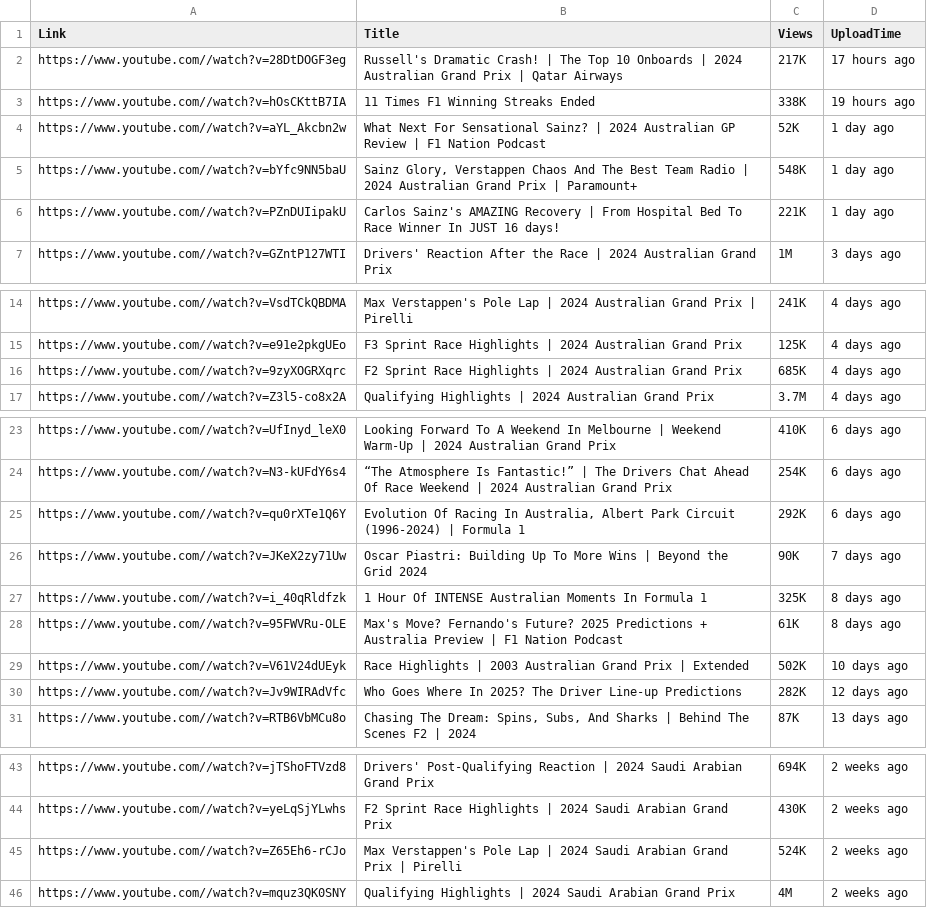
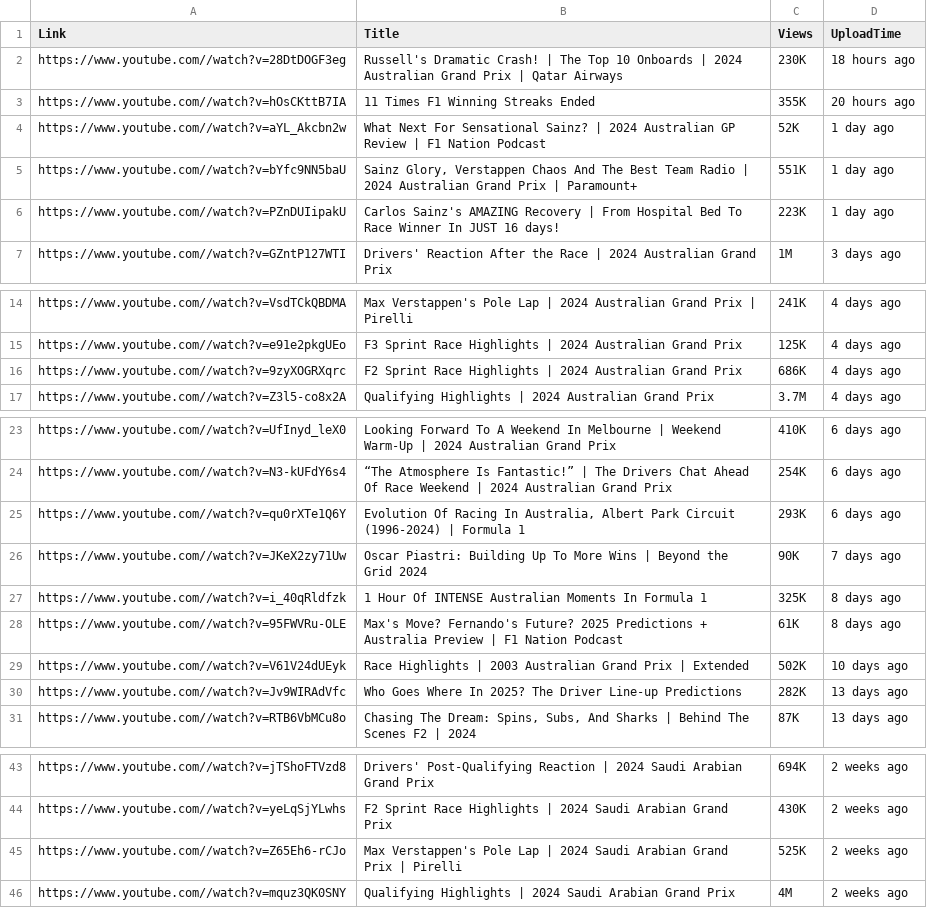
Before and after one commit to GitGud31/web-scrapping-course, a CSV file: F1.csv, drawn as a sheet; only a part is shown, gaps mark what is left out; the diff covers the shown part only.

```diff
--- a/F1.csv
+++ b/F1.csv
@@ -1,7 +1,7 @@
 Link,Title,Views,UploadTime
-https://www.youtube.com//watch?v=28DtDOGF3eg,Russell's Dramatic Crash! | The Top 10 Onboards | 2024 Australian Grand Prix | Qatar Airways,217K,17 hours ago
-https://www.youtube.com//watch?v=hOsCKttB7IA,11 Times F1 Winning Streaks Ended,338K,19 hours ago
+https://www.youtube.com//watch?v=28DtDOGF3eg,Russell's Dramatic Crash! | The Top 10 Onboards | 2024 Australian Grand Prix | Qatar Airways,230K,18 hours ago
+https://www.youtube.com//watch?v=hOsCKttB7IA,11 Times F1 Winning Streaks Ended,355K,20 hours ago
 https://www.youtube.com//watch?v=aYL_Akcbn2w,What Next For Sensational Sainz? | 2024 Australian GP Review | F1 Nation Podcast,52K,1 day ago
-https://www.youtube.com//watch?v=bYfc9NN5baU,"Sainz Glory, Verstappen Chaos And The Best Team Radio | 2024 Australian Grand Prix | Paramount+",548K,1 day ago
-https://www.youtube.com//watch?v=PZnDUIipakU,Carlos Sainz's AMAZING Recovery | From Hospital Bed To Race Winner In JUST 16 days!,221K,1 day ago
+https://www.youtube.com//watch?v=bYfc9NN5baU,"Sainz Glory, Verstappen Chaos And The Best Team Radio | 2024 Australian Grand Prix | Paramount+",551K,1 day ago
+https://www.youtube.com//watch?v=PZnDUIipakU,Carlos Sainz's AMAZING Recovery | From Hospital Bed To Race Winner In JUST 16 days!,223K,1 day ago
 https://www.youtube.com//watch?v=GZntP127WTI,Drivers' Reaction After the Race | 2024 Australian Grand Prix,1M,3 days ago
@@ -15,3 +15,3 @@ https://www.youtube.com//watch?v=VsdTCkQBDMA,Max Verstappen's Pole Lap | 2024 Au
 https://www.youtube.com//watch?v=e91e2pkgUEo,F3 Sprint Race Highlights | 2024 Australian Grand Prix,125K,4 days ago
-https://www.youtube.com//watch?v=9zyXOGRXqrc,F2 Sprint Race Highlights | 2024 Australian Grand Prix,685K,4 days ago
+https://www.youtube.com//watch?v=9zyXOGRXqrc,F2 Sprint Race Highlights | 2024 Australian Grand Prix,686K,4 days ago
 https://www.youtube.com//watch?v=Z3l5-co8x2A,Qualifying Highlights | 2024 Australian Grand Prix,3.7M,4 days ago
@@ -24,3 +24,3 @@ https://www.youtube.com//watch?v=UfInyd_leX0,Looking Forward To A Weekend In Mel
 https://www.youtube.com//watch?v=N3-kUFdY6s4,“The Atmosphere Is Fantastic!” | The Drivers Chat Ahead Of Race Weekend | 2024 Australian Grand Prix,254K,6 days ago
-https://www.youtube.com//watch?v=qu0rXTe1Q6Y,"Evolution Of Racing In Australia, Albert Park Circuit (1996-2024) | Formula 1",292K,6 days ago
+https://www.youtube.com//watch?v=qu0rXTe1Q6Y,"Evolution Of Racing In Australia, Albert Park Circuit (1996-2024) | Formula 1",293K,6 days ago
 https://www.youtube.com//watch?v=JKeX2zy71Uw,Oscar Piastri: Building Up To More Wins | Beyond the Grid 2024,90K,7 days ago
@@ -29,3 +29,3 @@ https://www.youtube.com//watch?v=95FWVRu-OLE,Max's Move? Fernando's Future? 2025
 https://www.youtube.com//watch?v=V61V24dUEyk,Race Highlights | 2003 Australian Grand Prix | Extended,502K,10 days ago
-https://www.youtube.com//watch?v=Jv9WIRAdVfc,Who Goes Where In 2025? The Driver Line-up Predictions,282K,12 days ago
+https://www.youtube.com//watch?v=Jv9WIRAdVfc,Who Goes Where In 2025? The Driver Line-up Predictions,282K,13 days ago
 https://www.youtube.com//watch?v=RTB6VbMCu8o,"Chasing The Dream: Spins, Subs, And Sharks | Behind The Scenes F2 | 2024",87K,13 days ago
@@ -44,3 +44,3 @@ https://www.youtube.com//watch?v=jTShoFTVzd8,Drivers' Post-Qualifying Reaction |
 https://www.youtube.com//watch?v=yeLqSjYLwhs,F2 Sprint Race Highlights | 2024 Saudi Arabian Grand Prix,430K,2 weeks ago
-https://www.youtube.com//watch?v=Z65Eh6-rCJo,Max Verstappen's Pole Lap | 2024 Saudi Arabian Grand Prix | Pirelli,524K,2 weeks ago
+https://www.youtube.com//watch?v=Z65Eh6-rCJo,Max Verstappen's Pole Lap | 2024 Saudi Arabian Grand Prix | Pirelli,525K,2 weeks ago
 https://www.youtube.com//watch?v=mquz3QK0SNY,Qualifying Highlights | 2024 Saudi Arabian Grand Prix,4M,2 weeks ago
```
Also changed, not shown: 6 added rows and 28 removed rows elsewhere in this file, 5 other files.
